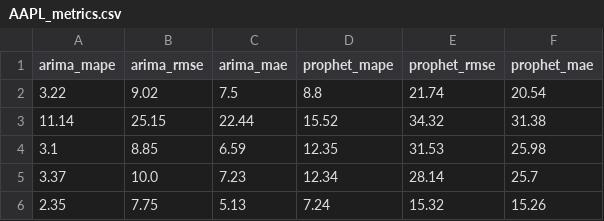
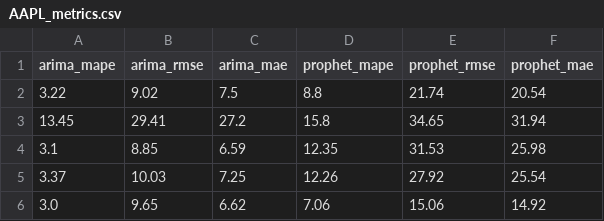
Before and after one commit to seungjoohan/stock-prediction-system, a CSV file: artifacts/AAPL_metrics.csv, drawn as a sheet.

```diff
--- a/artifacts/AAPL_metrics.csv
+++ b/artifacts/AAPL_metrics.csv
@@ -2,5 +2,5 @@ arima_mape,arima_rmse,arima_mae,prophet_mape,prophet_rmse,prophet_mae
 3.22,9.02,7.5,8.8,21.74,20.54
-11.14,25.15,22.44,15.52,34.32,31.38
+13.45,29.41,27.2,15.8,34.65,31.94
 3.1,8.85,6.59,12.35,31.53,25.98
-3.37,10.0,7.23,12.34,28.14,25.7
-2.35,7.75,5.13,7.24,15.32,15.26
+3.37,10.03,7.25,12.26,27.92,25.54
+3.0,9.65,6.62,7.06,15.06,14.92
```
Also changed, not shown: artifacts/GOOG_metrics.csv, artifacts/TSLA_metrics.csv, 9 other files.
